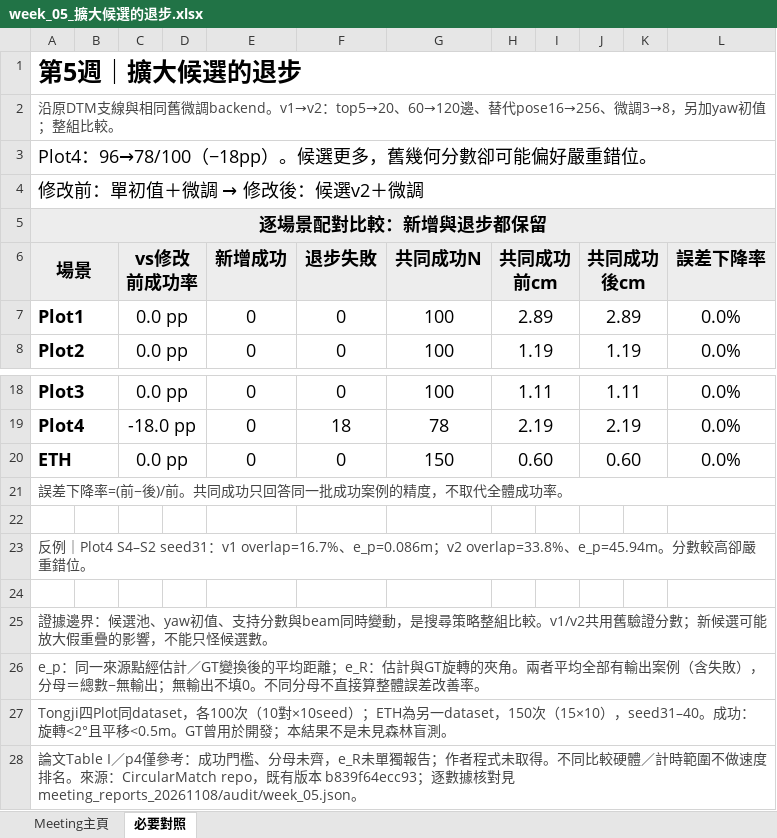
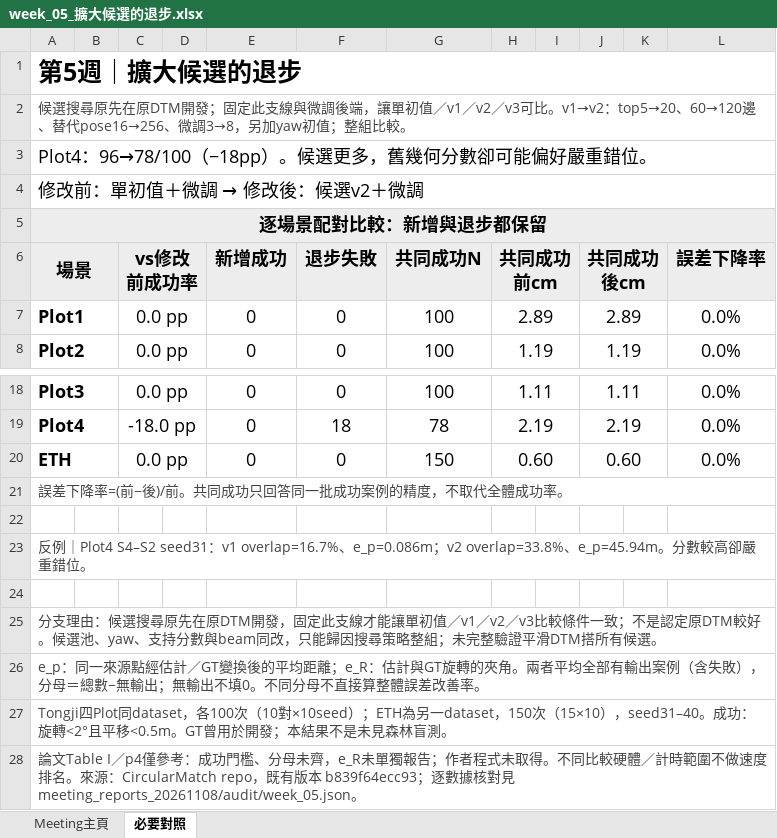
Before and after one commit to WWW3113/CircularMatch, an Excel workbook: results/meeting_reports_20261108/week_05_擴大候選的退步.xlsx, sheet 必要對照, drawn as a sheet; only a part is shown, gaps mark what is left out; values as stored, in another font and other column widths than the file's, no borders; the diff names each change by its address in the sheet, - before the commit and + after, or states it on an @@ line.

```diff
--- a/results/meeting_reports_20261108/week_05_擴大候選的退步.xlsx (sheet 必要對照)
+++ b/results/meeting_reports_20261108/week_05_擴大候選的退步.xlsx (sheet 必要對照)
-A2 (場景): 沿原DTM支線與相同舊微調backend。v1→v2：top5→20…
+A2 (場景): 候選搜尋原先在原DTM開發；固定此支線與微調後端，讓單初值／v1／v2／v3可比。v1→v2：top5→20…
-A25 (場景): 證據邊界：候選池、yaw初值、支持分數與beam同時變動，是搜尋策略整組比較。v1/v2共用舊驗證分數；新候選可能放大假重疊的影響，不能只怪候選數。
+A25 (場景): 分支理由：候選搜尋原先在原DTM開發，固定此支線才能讓單初值／v1／v2／v3比較條件一致；不是認定原DTM較好。候選池、yaw、支持分數與beam同改，只能歸因搜尋策略整組；未完整驗證平滑DTM搭所有候選。
```
Also changed, not shown: sheet Meeting主頁, results/meeting_reports_20261108/week_01_CN容差與Solver.xlsx, results/meeting_reports_20261108/week_02_弱配對補救.xlsx, 20 other files.
